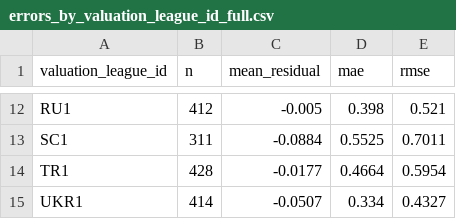
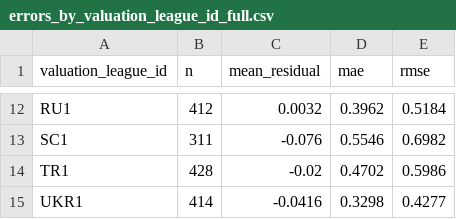
Before and after one commit to 17mohak/fairvalue, a CSV file: reports/models/errors_by_valuation_league_id_full.csv, drawn as a sheet; only a part is shown, gaps mark what is left out; the diff covers the shown part only; the diff names each change by its address in the sheet, - before the commit and + after, or states it on an @@ line.

```diff
--- a/reports/models/errors_by_valuation_league_id_full.csv
+++ b/reports/models/errors_by_valuation_league_id_full.csv
-C12 (mean_residual): -0.005
+C12 (mean_residual): 0.0032
-D12 (mae): 0.398
+D12 (mae): 0.3962
-E12 (rmse): 0.521
+E12 (rmse): 0.5184
-C13 (mean_residual): -0.0884
+C13 (mean_residual): -0.076
-D13 (mae): 0.5525
+D13 (mae): 0.5546
-E13 (rmse): 0.7011
+E13 (rmse): 0.6982
-C14 (mean_residual): -0.0177
+C14 (mean_residual): -0.02
-D14 (mae): 0.4664
+D14 (mae): 0.4702
-E14 (rmse): 0.5954
+E14 (rmse): 0.5986
-C15 (mean_residual): -0.0507
+C15 (mean_residual): -0.0416
-D15 (mae): 0.334
+D15 (mae): 0.3298
-E15 (rmse): 0.4327
+E15 (rmse): 0.4277
```
Also changed, not shown: 30 edited cells elsewhere in this file, reports/explainability/shap_global_by_group_full.csv, reports/explainability/shap_local_representative_players.csv, 47 other files.
